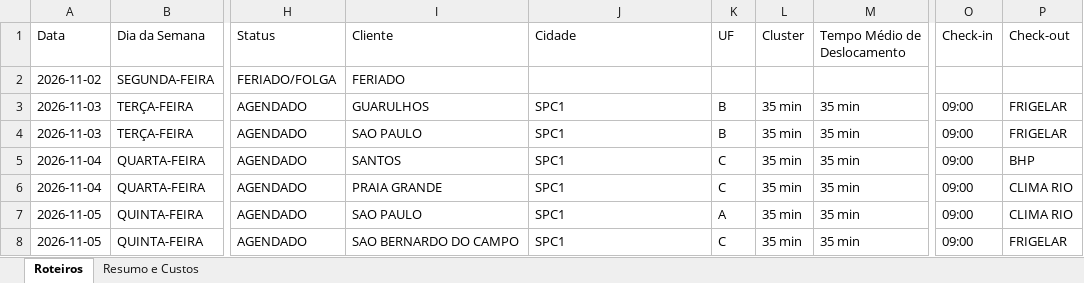
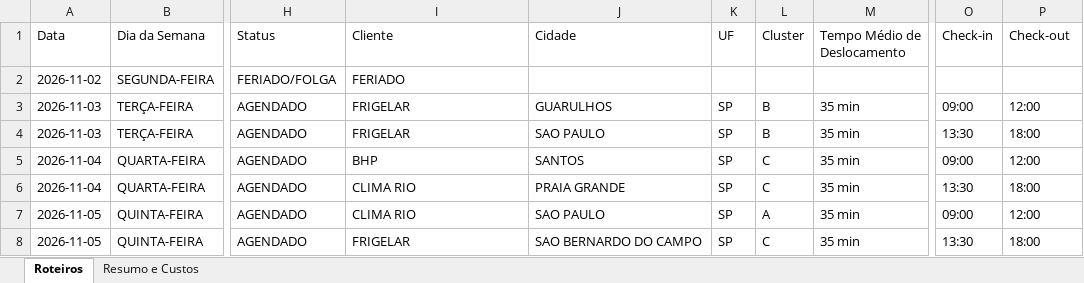
Before and after one commit to skedarmusic-maker/Route-Samsung, an Excel workbook: public/Journey Novembro 2026 - Opcao 2.xlsx, sheet Roteiros, drawn as a sheet; only a part is shown, gaps mark what is left out; values as stored, in another font and other column widths than the file's, no borders; the diff covers the shown part only; the diff names each change by its address in the sheet, - before the commit and + after, or states it on an @@ line.

Commit message:
fix(roteiro): corrigir validacao de feriados em feriados.ts e atualizar dados e totalizadores de novembro 2026

```diff
--- a/public/Journey Novembro 2026 - Opcao 2.xlsx (sheet Roteiros)
+++ b/public/Journey Novembro 2026 - Opcao 2.xlsx (sheet Roteiros)
-I3 (Cliente): GUARULHOS
+I3 (Cliente): FRIGELAR
-J3 (Cidade): SPC1
+J3 (Cidade): GUARULHOS
-K3:K4 (UF): B
+K3:K4 (UF): SP
-L3:L4 (Cluster): 35 min
+L3:L4 (Cluster): B
-P3 (Check-out): FRIGELAR
+P3 (Check-out): 12:00
-I4 (Cliente): SAO PAULO
+I4 (Cliente): FRIGELAR
-J4 (Cidade): SPC1
+J4 (Cidade): SAO PAULO
-O4 (Check-in): 09:00
+O4 (Check-in): 13:30
-P4 (Check-out): FRIGELAR
+P4 (Check-out): 18:00
-I5 (Cliente): SANTOS
+I5 (Cliente): BHP
-J5 (Cidade): SPC1
+J5 (Cidade): SANTOS
-K5:K6 (UF): C
+K5:K6 (UF): SP
-L5:L6 (Cluster): 35 min
+L5:L6 (Cluster): C
-P5 (Check-out): BHP
+P5 (Check-out): 12:00
-I6 (Cliente): PRAIA GRANDE
+I6 (Cliente): CLIMA RIO
-J6 (Cidade): SPC1
+J6 (Cidade): PRAIA GRANDE
-O6 (Check-in): 09:00
+O6 (Check-in): 13:30
-P6 (Check-out): CLIMA RIO
+P6 (Check-out): 18:00
-I7 (Cliente): SAO PAULO
+I7 (Cliente): CLIMA RIO
-J7 (Cidade): SPC1
+J7 (Cidade): SAO PAULO
-K7 (UF): A
+K7 (UF): SP
-L7 (Cluster): 35 min
+L7 (Cluster): A
-P7 (Check-out): CLIMA RIO
+P7 (Check-out): 12:00
-I8 (Cliente): SAO BERNARDO DO CAMPO
+I8 (Cliente): FRIGELAR
-J8 (Cidade): SPC1
+J8 (Cidade): SAO BERNARDO DO CAMPO
-K8 (UF): C
+K8 (UF): SP
-L8 (Cluster): 35 min
+L8 (Cluster): C
-O8 (Check-in): 09:00
+O8 (Check-in): 13:30
-P8 (Check-out): FRIGELAR
+P8 (Check-out): 18:00
```
Also changed, not shown: 1088 edited cells elsewhere in this sheet, sheet Resumo e Custos, 1 other file.
